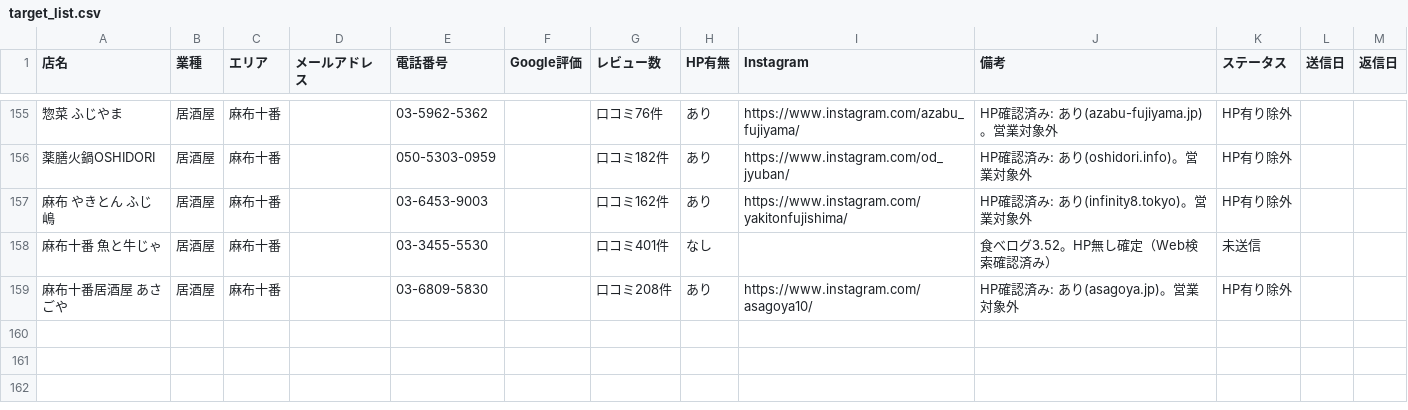
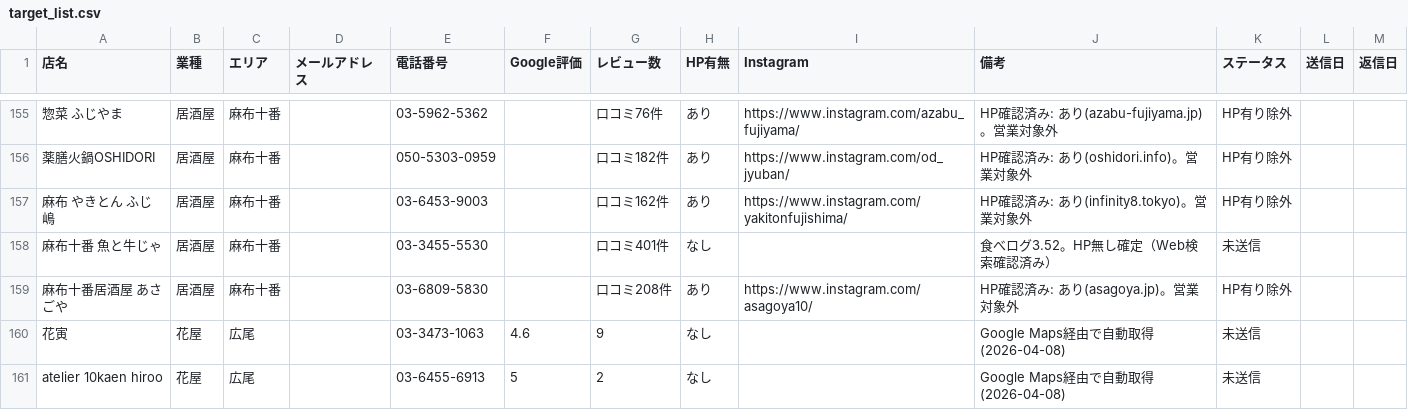
Before and after one commit to nttt-rgb/hnh-design-works-, a CSV file: campaigns/direct_outreach/target_list.csv, drawn as a sheet; only a part is shown, gaps mark what is left out; the diff names each change by its address in the sheet, - before the commit and + after, or states it on an @@ line.

```diff
--- a/campaigns/direct_outreach/target_list.csv
+++ b/campaigns/direct_outreach/target_list.csv
+row 160: 花寅 | 花屋 | 広尾 |  | 03-3473-1063 | 4.6 | 9 | なし |  | Google Maps経由で自動取得 (2026-04-08) | 未送信
+row 161: atelier 10kaen hiroo | 花屋 | 広尾 |  | 03-6455-6913 | 5 | 2 | なし |  | Google Maps経由で自動取得 (2026-04-08) | 未送信
```
Also changed, not shown: 3 other files.
